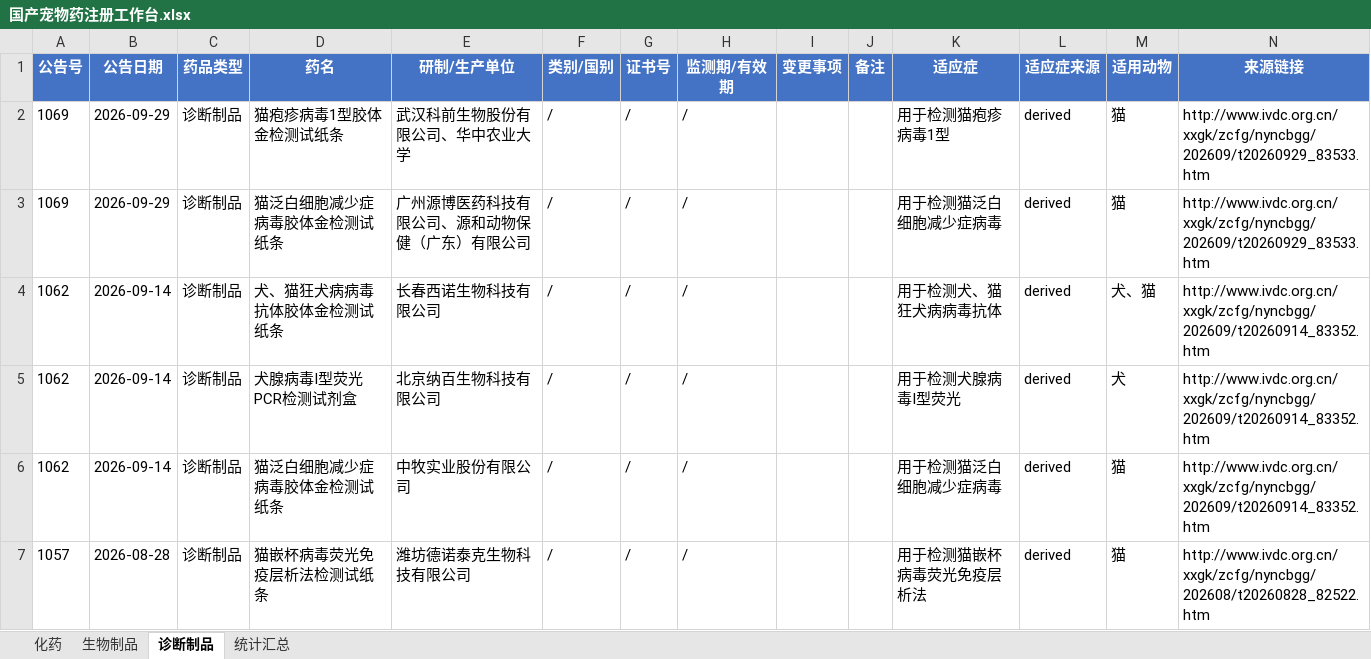
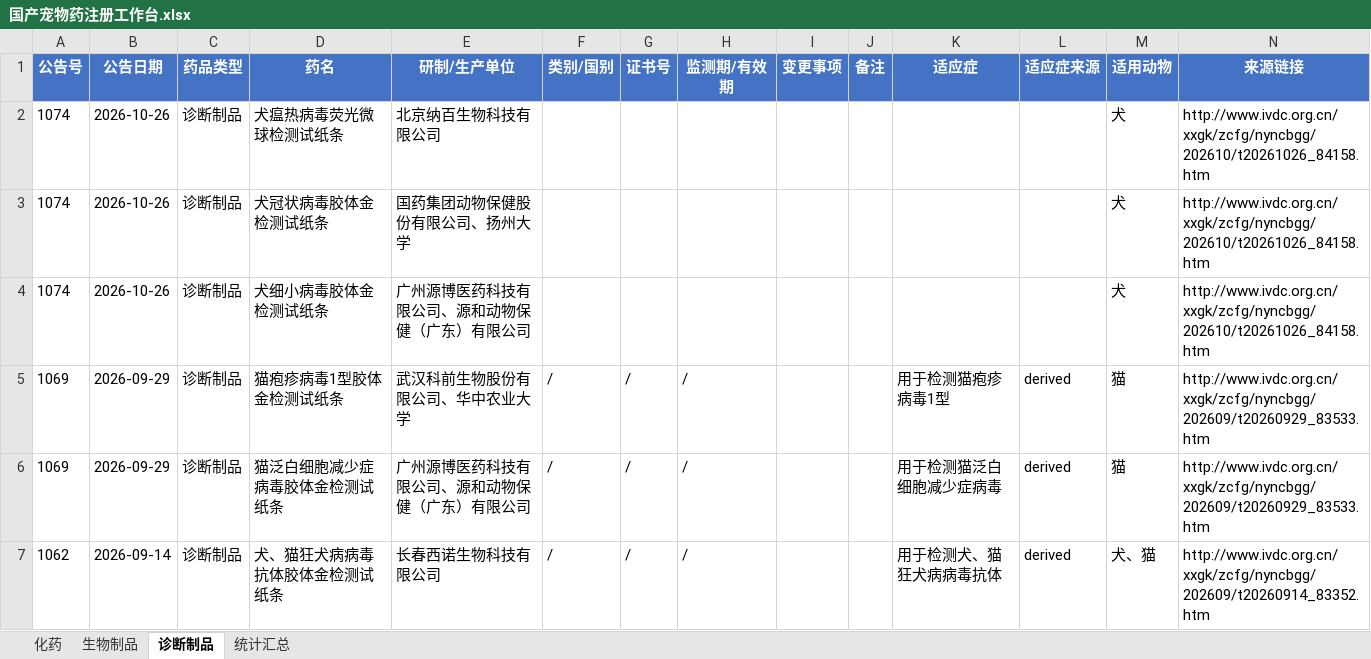
Before and after one commit to qqkiky/vet-drug-workbenches, an Excel workbook: workbench/国产宠物药注册工作台.xlsx, sheet 诊断制品, drawn as a sheet; only a part is shown; the shorter side is filled out with more unchanged rows; values as stored, in another font and other column widths than the file's, no borders; the diff names each change by its address in the sheet, - before the commit and + after, or states it on an @@ line.

```diff
--- a/workbench/国产宠物药注册工作台.xlsx (sheet 诊断制品)
+++ b/workbench/国产宠物药注册工作台.xlsx (sheet 诊断制品)
+row 2: 1074 | 2026-10-26 | 诊断制品 | 犬瘟热病毒荧光微球检测试纸条 | 北京纳百生物科技有限公司 |  |  |  |  |  |  |  | 犬 | http://www.ivdc.org.cn/xxgk/zcfg/nyncbgg/202610/t20261026_84158.htm
+row 3: 1074 | 2026-10-26 | 诊断制品 | 犬冠状病毒胶体金检测试纸条 | 国药集团动物保健股份有限公司、扬州大学 |  |  |  |  |  |  |  | 犬 | http://www.ivdc.org.cn/xxgk/zcfg/nyncbgg/202610/t20261026_84158.htm
+row 4: 1074 | 2026-10-26 | 诊断制品 | 犬细小病毒胶体金检测试纸条 | 广州源博医药科技有限公司、源和动物保健（广东）有限公司 |  |  |  |  |  |  |  | 犬 | http://www.ivdc.org.cn/xxgk/zcfg/nyncbgg/202610/t20261026_84158.htm
```
Also changed, not shown: sheet 统计汇总, workbench/兽药注册工作台.xlsx, workbench/宠物药注册工作台.xlsx, 14 other files.
